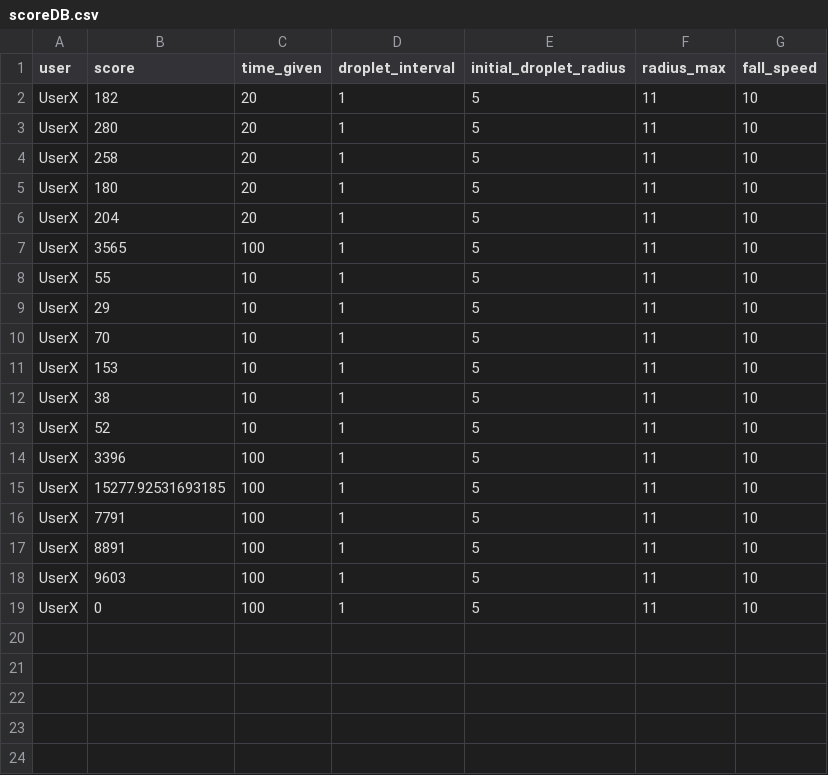
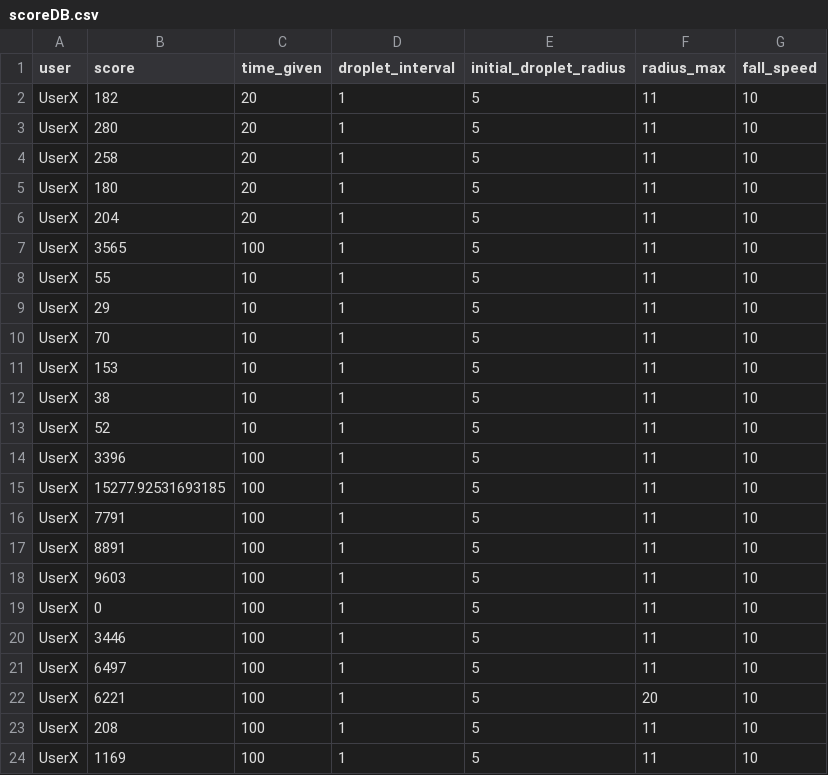
Before and after one commit to daveydave60/Raindrops, a CSV file: Assets/scoreDB.csv, drawn as a sheet.

```diff
--- a/Assets/scoreDB.csv
+++ b/Assets/scoreDB.csv
@@ -19 +19,6 @@ UserX,9603,100,1,5,11,10
 UserX,0,100,1,5,11,10
+UserX,3446,100,1,5,11,10
+UserX,6497,100,1,5,11,10
+UserX,6221,100,1,5,20,10
+UserX,208,100,1,5,11,10
+UserX,1169,100,1,5,11,10
```
Also changed, not shown: 1 other file.
